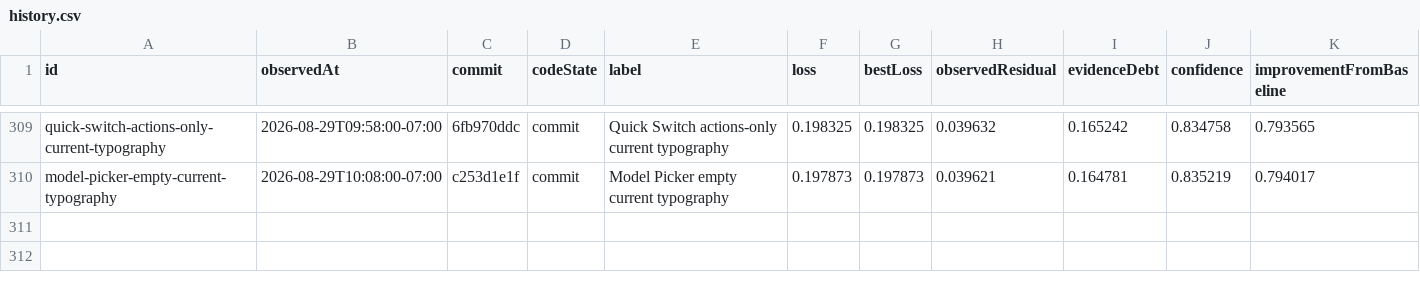
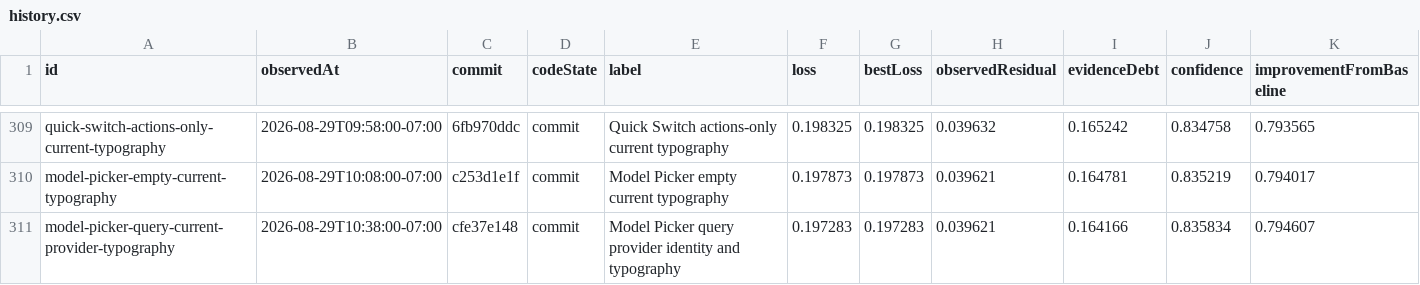
Before and after one commit to Huxpro/t3code-lynxtron, a CSV file: apps/lynxtron/reports/fidelity-loss/history.csv, drawn as a sheet; only a part is shown, gaps mark what is left out.

```diff
--- a/apps/lynxtron/reports/fidelity-loss/history.csv
+++ b/apps/lynxtron/reports/fidelity-loss/history.csv
@@ -310 +310,2 @@ quick-switch-actions-only-current-typography,2026-08-29T09:58:00-07:00,6fb970ddc
 model-picker-empty-current-typography,2026-08-29T10:08:00-07:00,c253d1e1f,commit,Model Picker empty current typography,0.197873,0.197873,0.039621,0.164781,0.835219,0.794017
+model-picker-query-current-provider-typography,2026-08-29T10:38:00-07:00,cfe37e148,commit,Model Picker query provider identity and typography,0.197283,0.197283,0.039621,0.164166,0.835834,0.794607
```
Also changed, not shown: apps/lynxtron/reports/fidelity-loss/commit-attribution.csv, 9 other files.
